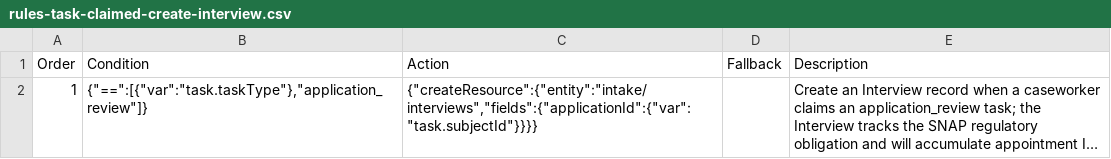
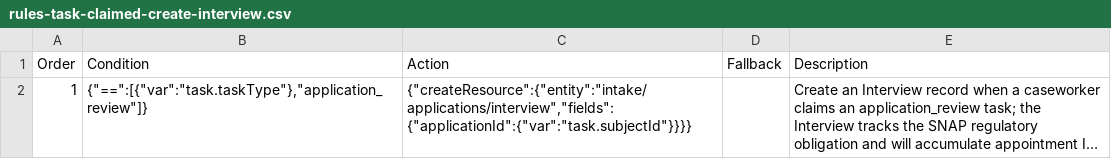
Before and after one commit to pkarman/safety-net-blueprint, a CSV file: docs/contract-tables/intake/rules-task-claimed-create-interview.csv, drawn as a sheet; long unchanged cells end in …; the diff names each change by its address in the sheet, - before the commit and + after, or states it on an @@ line.

```diff
--- a/docs/contract-tables/intake/rules-task-claimed-create-interview.csv
+++ b/docs/contract-tables/intake/rules-task-claimed-create-interview.csv
-C2 (Action): {"createResource":{"entity":"intake/interviews","fields":{"applicationId":{"var":"task.subjectId"}}}}
+C2 (Action): {"createResource":{"entity":"intake/applications/interview","fields":{"applicationId":{"var":"task.subjectId"}}}}
```
Also changed, not shown: docs/contract-tables/intake/rules-application-submitted-document-checklist.csv, docs/contract-tables/intake/rules-appointment-scheduled-link-to-interview.csv, 13 other files.
